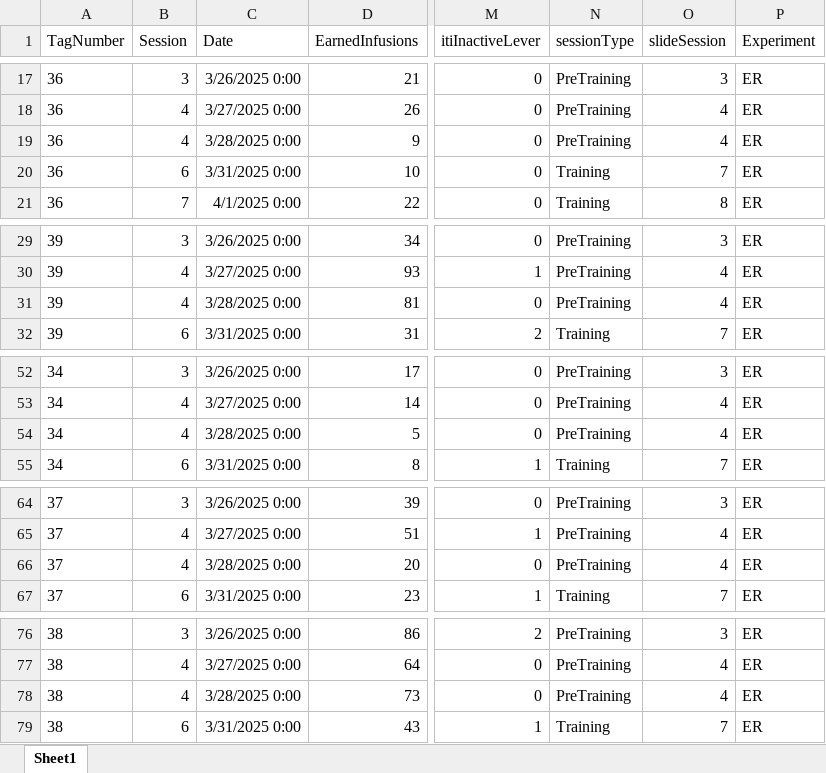
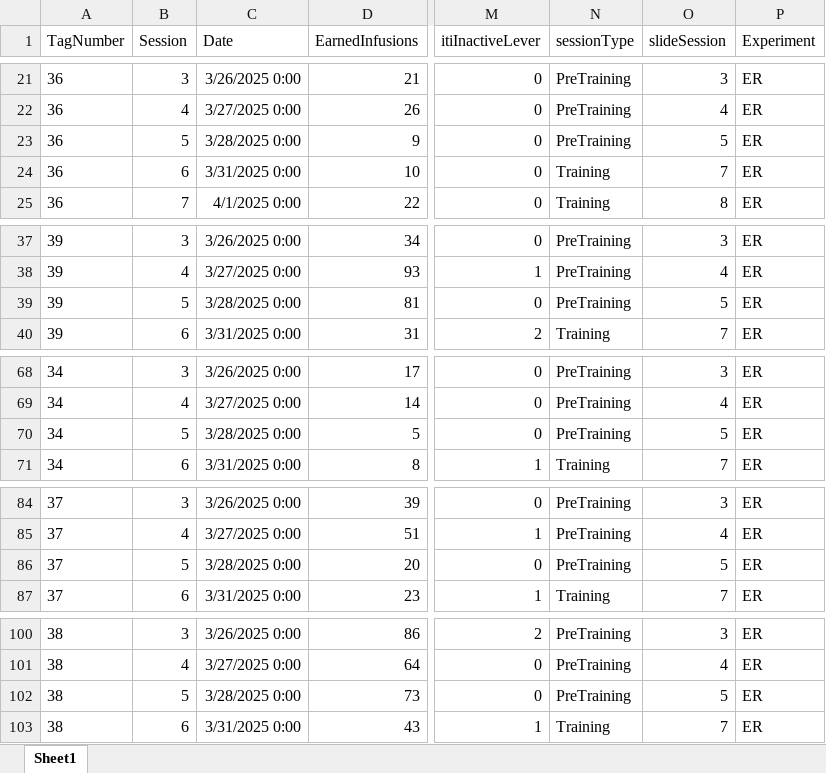
Before and after one commit to schleuf/CoffeyBehavior_Rat_LHbTargets, an Excel workbook: All Outputs/Exp_all_Run_all_exclusions/Behavior Tables/run_all_exp_SA_inputData.xlsx, sheet Sheet1, drawn as a sheet; only a part is shown, gaps mark what is left out; values as stored, in another font and other column widths than the file's, no borders; addresses are those after the commit; the diff covers the shown part only; the diff names each change by its address in the sheet, - before the commit and + after, or states it on an @@ line.

```diff
--- a/All Outputs/Exp_all_Run_all_exclusions/Behavior Tables/run_all_exp_SA_inputData.xlsx (sheet Sheet1)
+++ b/All Outputs/Exp_all_Run_all_exclusions/Behavior Tables/run_all_exp_SA_inputData.xlsx (sheet Sheet1)
-B23 (Session): 4
+B23 (Session): 5
-O23 (slideSession): 4
+O23 (slideSession): 5
-B39 (Session): 4
+B39 (Session): 5
-O39 (slideSession): 4
+O39 (slideSession): 5
-B70 (Session): 4
+B70 (Session): 5
-O70 (slideSession): 4
+O70 (slideSession): 5
-B86 (Session): 4
+B86 (Session): 5
-O86 (slideSession): 4
+O86 (slideSession): 5
-B102 (Session): 4
+B102 (Session): 5
-O102 (slideSession): 4
+O102 (slideSession): 5
```
Also changed, not shown: 60 added rows and 4 edited cells elsewhere in this sheet, All Outputs/Exp_all_Run_all_exclusions/Behavior Tables/run_all_exp_BE_GroupStats.xlsx, All Outputs/Exp_all_Run_all_exclusions/Behavior Tables/run_all_exp_ER_GroupStats.xlsx, 53 other files.
